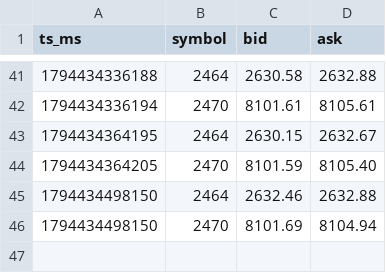
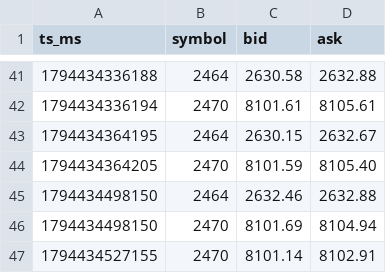
Before and after one commit to brainkitt/treasure, a CSV file: ctrader-arena/agents/BRAVO/spreads.csv, drawn as a sheet; only a part is shown, gaps mark what is left out.

```diff
--- a/ctrader-arena/agents/BRAVO/spreads.csv
+++ b/ctrader-arena/agents/BRAVO/spreads.csv
@@ -46 +46,2 @@ ts_ms,symbol,bid,ask
 1794434498150,2470,8101.69,8104.94
+1794434527155,2470,8101.14,8102.91
```
Also changed, not shown: 15 other files.
